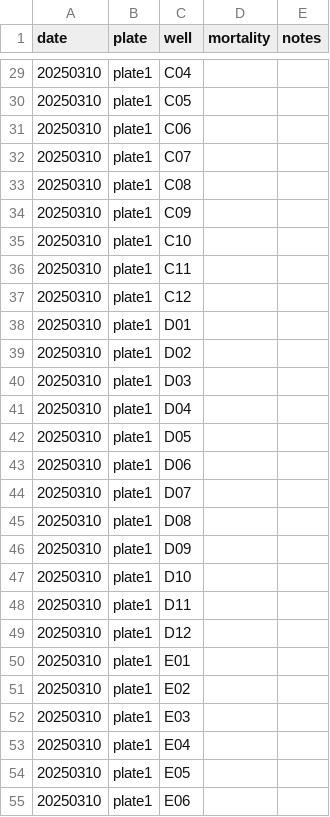
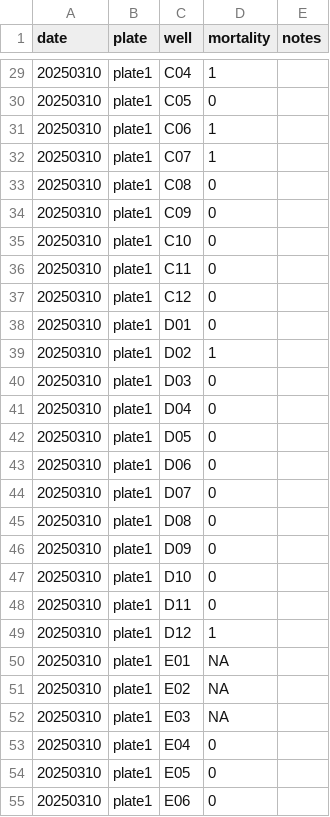
Before and after one commit to RobertsLab/polyIC-larvae, a CSV file: data/resazurin/survival-batch2.csv, drawn as a sheet; only a part is shown, gaps mark what is left out; the diff covers the shown part only.

Commit message:
added mortality data

```diff
--- a/data/resazurin/survival-batch2.csv
+++ b/data/resazurin/survival-batch2.csv
@@ -29,27 +29,27 @@ date,plate,well,mortality,notes
-20250310,plate1,C04,,
-20250310,plate1,C05,,
-20250310,plate1,C06,,
-20250310,plate1,C07,,
-20250310,plate1,C08,,
-20250310,plate1,C09,,
-20250310,plate1,C10,,
-20250310,plate1,C11,,
-20250310,plate1,C12,,
-20250310,plate1,D01,,
-20250310,plate1,D02,,
-20250310,plate1,D03,,
-20250310,plate1,D04,,
-20250310,plate1,D05,,
-20250310,plate1,D06,,
-20250310,plate1,D07,,
-20250310,plate1,D08,,
-20250310,plate1,D09,,
-20250310,plate1,D10,,
-20250310,plate1,D11,,
-20250310,plate1,D12,,
-20250310,plate1,E01,,
-20250310,plate1,E02,,
-20250310,plate1,E03,,
-20250310,plate1,E04,,
-20250310,plate1,E05,,
-20250310,plate1,E06,,
+20250310,plate1,C04,1,
+20250310,plate1,C05,0,
+20250310,plate1,C06,1,
+20250310,plate1,C07,1,
+20250310,plate1,C08,0,
+20250310,plate1,C09,0,
+20250310,plate1,C10,0,
+20250310,plate1,C11,0,
+20250310,plate1,C12,0,
+20250310,plate1,D01,0,
+20250310,plate1,D02,1,
+20250310,plate1,D03,0,
+20250310,plate1,D04,0,
+20250310,plate1,D05,0,
+20250310,plate1,D06,0,
+20250310,plate1,D07,0,
+20250310,plate1,D08,0,
+20250310,plate1,D09,0,
+20250310,plate1,D10,0,
+20250310,plate1,D11,0,
+20250310,plate1,D12,1,
+20250310,plate1,E01,NA,
+20250310,plate1,E02,NA,
+20250310,plate1,E03,NA,
+20250310,plate1,E04,0,
+20250310,plate1,E05,0,
+20250310,plate1,E06,0,
```
Also changed, not shown: 165 edited cells elsewhere in this file, 3 other files.
